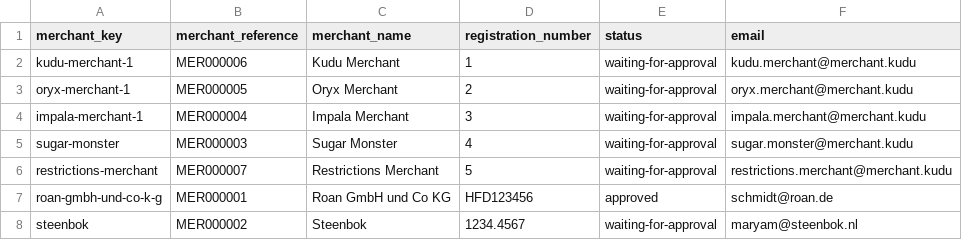
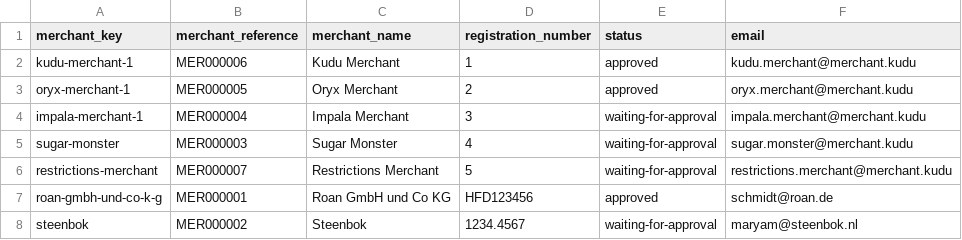
Before and after one commit to spryker/merchant-data-import, a CSV file: data/import/merchant.csv, drawn as a sheet.

Commit message:
MP-2102: updated merchant demo data

```diff
--- a/data/import/merchant.csv
+++ b/data/import/merchant.csv
@@ -1,4 +1,4 @@
 merchant_key,merchant_reference,merchant_name,registration_number,status,email
-kudu-merchant-1,MER000006,Kudu Merchant,1,waiting-for-approval,kudu.merchant@merchant.kudu
-oryx-merchant-1,MER000005,Oryx Merchant,2,waiting-for-approval,oryx.merchant@merchant.kudu
+kudu-merchant-1,MER000006,Kudu Merchant,1,approved,kudu.merchant@merchant.kudu
+oryx-merchant-1,MER000005,Oryx Merchant,2,approved,oryx.merchant@merchant.kudu
 impala-merchant-1,MER000004,Impala Merchant,3,waiting-for-approval,impala.merchant@merchant.kudu
```
